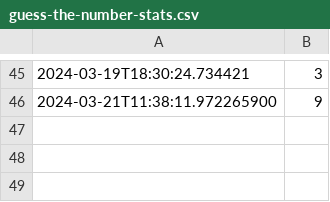
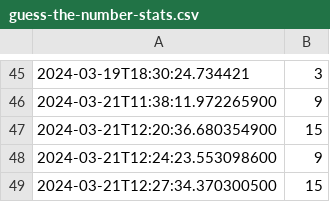
Before and after one commit to avaHatfield/COMP452-CodeTesting, a CSV file: guess-the-number-stats.csv, drawn as a sheet; only a part is shown, gaps mark what is left out; the diff names each change by its address in the sheet, - before the commit and + after, or states it on an @@ line.

```diff
--- a/guess-the-number-stats.csv
+++ b/guess-the-number-stats.csv
+row 47: 2024-03-21T12:20:36.680354900 | 15
+row 48: 2024-03-21T12:24:23.553098600 | 9
+row 49: 2024-03-21T12:27:34.370300500 | 15
```
Also changed, not shown: 3 other files.
